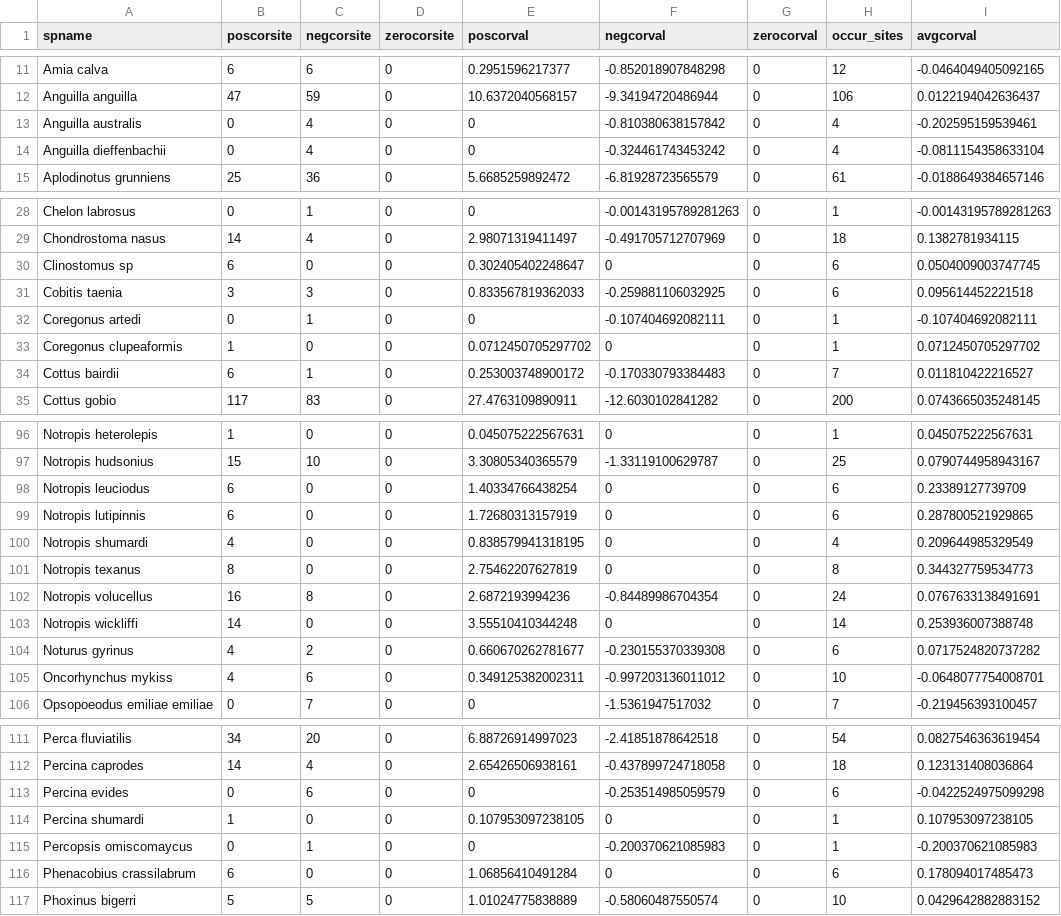
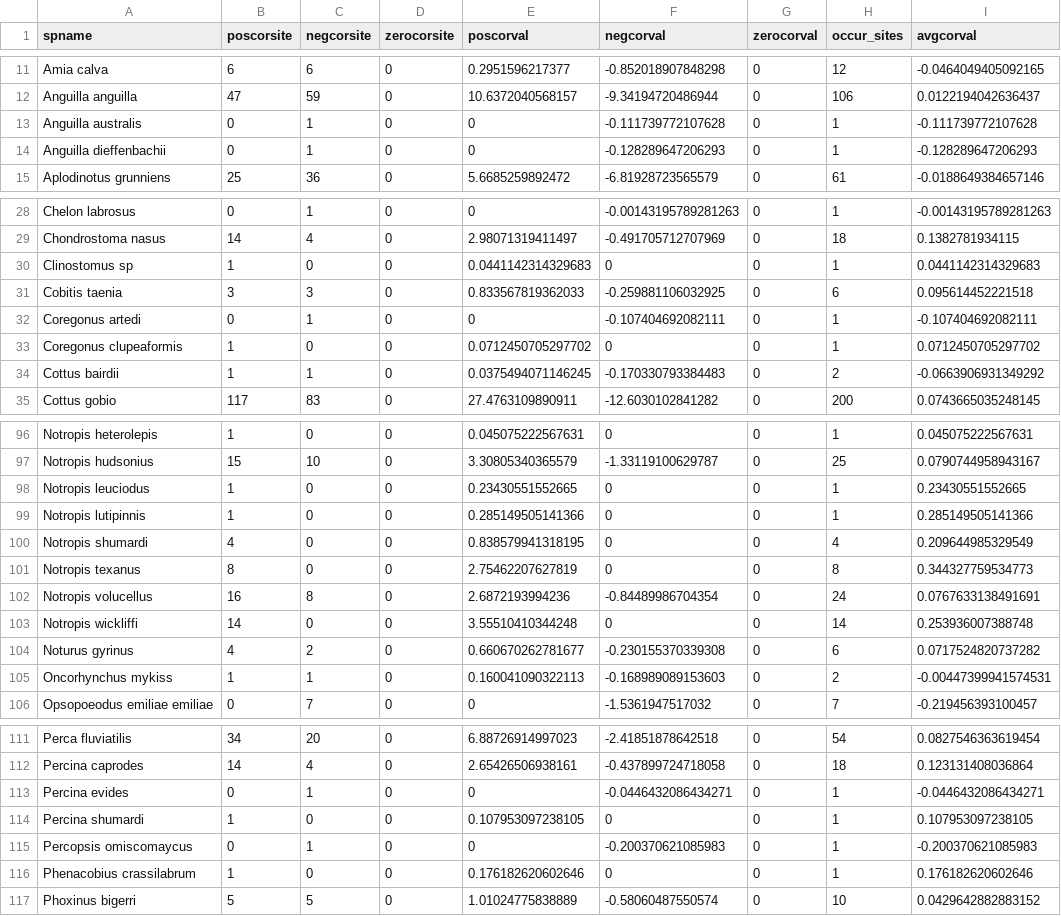
Before and after one commit to sghosh89/WP2, a CSV file: Results/fish_splist_consistency_table.csv, drawn as a sheet; only a part is shown, gaps mark what is left out; the diff covers the shown part only.

```diff
--- a/Results/fish_splist_consistency_table.csv
+++ b/Results/fish_splist_consistency_table.csv
@@ -12,4 +12,4 @@
 "Anguilla anguilla",47,59,0,10.6372040568157,-9.34194720486944,0,106,0.0122194042636437
-"Anguilla australis",0,4,0,0,-0.810380638157842,0,4,-0.202595159539461
-"Anguilla dieffenbachii",0,4,0,0,-0.324461743453242,0,4,-0.0811154358633104
+"Anguilla australis",0,1,0,0,-0.111739772107628,0,1,-0.111739772107628
+"Anguilla dieffenbachii",0,1,0,0,-0.128289647206293,0,1,-0.128289647206293
 "Aplodinotus grunniens",25,36,0,5.6685259892472,-6.81928723565579,0,61,-0.0188649384657146
@@ -29,3 +29,3 @@
 "Chondrostoma nasus",14,4,0,2.98071319411497,-0.491705712707969,0,18,0.1382781934115
-"Clinostomus sp",6,0,0,0.302405402248647,0,0,6,0.0504009003747745
+"Clinostomus sp",1,0,0,0.0441142314329683,0,0,1,0.0441142314329683
 "Cobitis taenia",3,3,0,0.833567819362033,-0.259881106032925,0,6,0.095614452221518
@@ -33,3 +33,3 @@
 "Coregonus clupeaformis",1,0,0,0.0712450705297702,0,0,1,0.0712450705297702
-"Cottus bairdii",6,1,0,0.253003748900172,-0.170330793384483,0,7,0.011810422216527
+"Cottus bairdii",1,1,0,0.0375494071146245,-0.170330793384483,0,2,-0.0663906931349292
 "Cottus gobio",117,83,0,27.4763109890911,-12.6030102841282,0,200,0.0743665035248145
@@ -97,4 +97,4 @@
 "Notropis hudsonius",15,10,0,3.30805340365579,-1.33119100629787,0,25,0.0790744958943167
-"Notropis leuciodus",6,0,0,1.40334766438254,0,0,6,0.23389127739709
-"Notropis lutipinnis",6,0,0,1.72680313157919,0,0,6,0.287800521929865
+"Notropis leuciodus",1,0,0,0.23430551552665,0,0,1,0.23430551552665
+"Notropis lutipinnis",1,0,0,0.285149505141366,0,0,1,0.285149505141366
 "Notropis shumardi",4,0,0,0.838579941318195,0,0,4,0.209644985329549
@@ -104,3 +104,3 @@
 "Noturus gyrinus",4,2,0,0.660670262781677,-0.230155370339308,0,6,0.0717524820737282
-"Oncorhynchus mykiss",4,6,0,0.349125382002311,-0.997203136011012,0,10,-0.0648077754008701
+"Oncorhynchus mykiss",1,1,0,0.160041090322113,-0.168989089153603,0,2,-0.00447399941574531
 "Opsopoeodus emiliae emiliae",0,7,0,0,-1.5361947517032,0,7,-0.219456393100457
@@ -112,6 +112,6 @@
 "Percina caprodes",14,4,0,2.65426506938161,-0.437899724718058,0,18,0.123131408036864
-"Percina evides",0,6,0,0,-0.253514985059579,0,6,-0.0422524975099298
+"Percina evides",0,1,0,0,-0.0446432086434271,0,1,-0.0446432086434271
 "Percina shumardi",1,0,0,0.107953097238105,0,0,1,0.107953097238105
 "Percopsis omiscomaycus",0,1,0,0,-0.200370621085983,0,1,-0.200370621085983
-"Phenacobius crassilabrum",6,0,0,1.06856410491284,0,0,6,0.178094017485473
+"Phenacobius crassilabrum",1,0,0,0.176182620602646,0,0,1,0.176182620602646
 "Phoxinus bigerri",5,5,0,1.01024775838889,-0.58060487550574,0,10,0.0429642882883152
```
Also changed, not shown: 28 edited cells elsewhere in this file, Results/birds_splist_consistency_table.csv, 10 other files.
